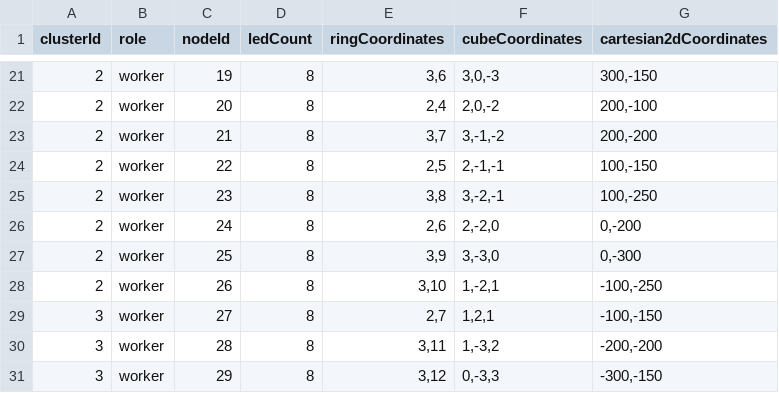
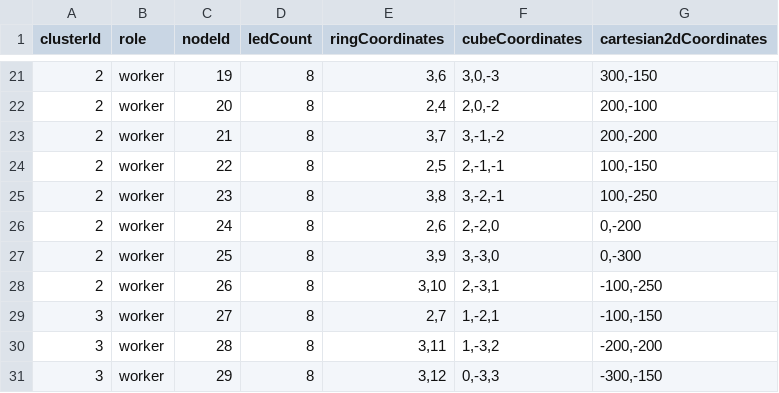
Before and after one commit to dmagoo/TC_LED_Table, a CSV file: scripts/config.csv, drawn as a sheet; only a part is shown, gaps mark what is left out.

Commit message:
More config fixes

```diff
--- a/scripts/config.csv
+++ b/scripts/config.csv
@@ -27,4 +27,4 @@ clusterId,role,nodeId,ledCount,ringCoordinates,cubeCoordinates,cartesian2dCoordi
 2,worker,25,8,"3,9","3,-3,0","0,-300"
-2,worker,26,8,"3,10","1,-2,1","-100,-250"
-3,worker,27,8,"2,7","1,2,1","-100,-150"
+2,worker,26,8,"3,10","2,-3,1","-100,-250"
+3,worker,27,8,"2,7","1,-2,1","-100,-150"
 3,worker,28,8,"3,11","1,-3,2","-200,-200"
```
Also changed, not shown: 1 other file.
